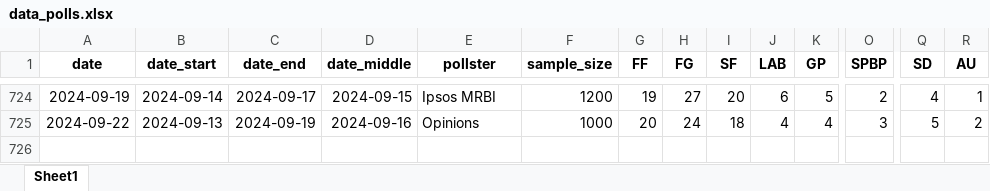
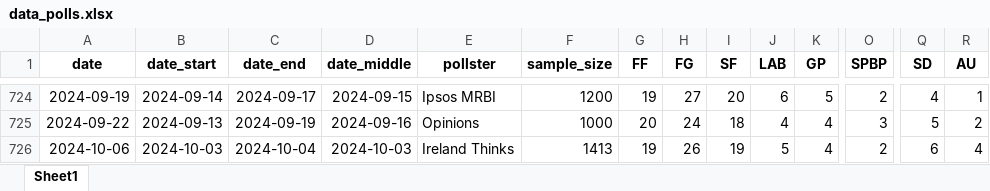
Before and after one commit to Irish-Polling-Indicator/ipi-data, an Excel workbook: data_polls.xlsx, sheet Sheet1, drawn as a sheet; only a part is shown, gaps mark what is left out; values as stored, in another font and other column widths than the file's, no borders; rows hold the shown columns only; the diff names each change by its address in the sheet, - before the commit and + after, or states it on an @@ line.

```diff
--- a/data_polls.xlsx (sheet Sheet1)
+++ b/data_polls.xlsx (sheet Sheet1)
+row 726: 2024-10-06 | 2024-10-03 | 2024-10-04 | 2024-10-03 | Ireland Thinks | 1413 | 19 | 26 | 19 | 5 | 4 | 2 | 6 | 4
```
Also changed, not shown: 7 other files.
